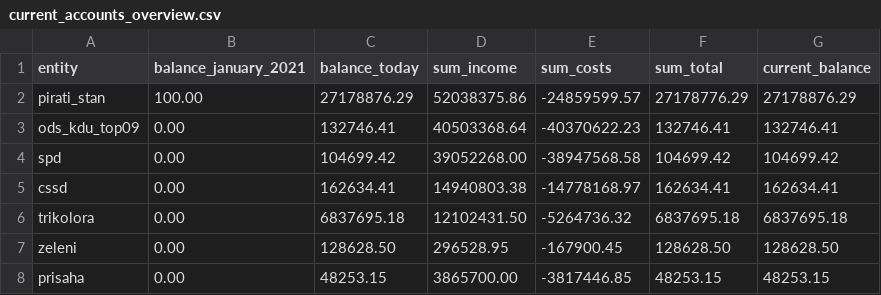
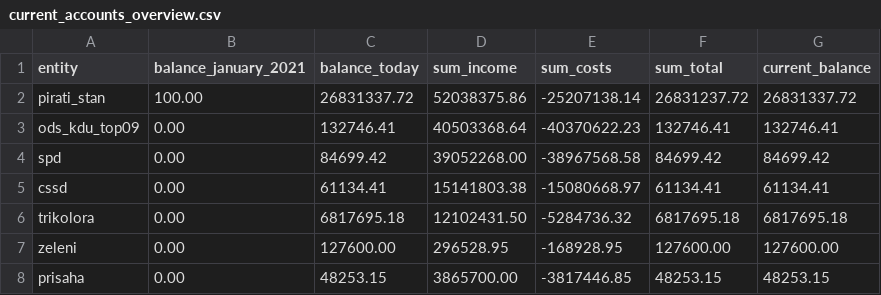
Before and after one commit to opop999/transparent_election_accounts, a CSV file: data/current_accounts_overview.csv, drawn as a sheet.

```diff
--- a/data/current_accounts_overview.csv
+++ b/data/current_accounts_overview.csv
@@ -1,8 +1,8 @@
 "entity","balance_january_2021","balance_today","sum_income","sum_costs","sum_total","current_balance"
-"pirati_stan","100.00","27178876.29","52038375.86","-24859599.57","27178776.29","27178876.29"
+"pirati_stan","100.00","26831337.72","52038375.86","-25207138.14","26831237.72","26831337.72"
 "ods_kdu_top09","0.00","132746.41","40503368.64","-40370622.23","132746.41","132746.41"
-"spd","0.00","104699.42","39052268.00","-38947568.58","104699.42","104699.42"
-"cssd","0.00","162634.41","14940803.38","-14778168.97","162634.41","162634.41"
-"trikolora","0.00","6837695.18","12102431.50","-5264736.32","6837695.18","6837695.18"
-"zeleni","0.00","128628.50","296528.95","-167900.45","128628.50","128628.50"
+"spd","0.00","84699.42","39052268.00","-38967568.58","84699.42","84699.42"
+"cssd","0.00","61134.41","15141803.38","-15080668.97","61134.41","61134.41"
+"trikolora","0.00","6817695.18","12102431.50","-5284736.32","6817695.18","6817695.18"
+"zeleni","0.00","127600.00","296528.95","-168928.95","127600.00","127600.00"
 "prisaha","0.00","48253.15","3865700.00","-3817446.85","48253.15","48253.15"
```
Also changed, not shown: data/individual_accounts/cssd.csv, data/individual_accounts/spd.csv, 26 other files.
